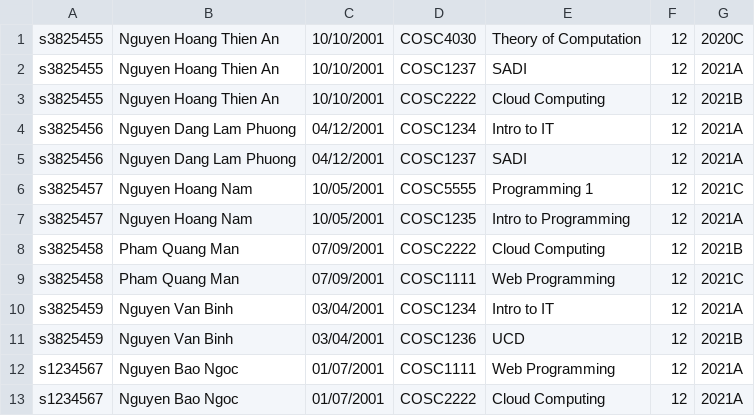
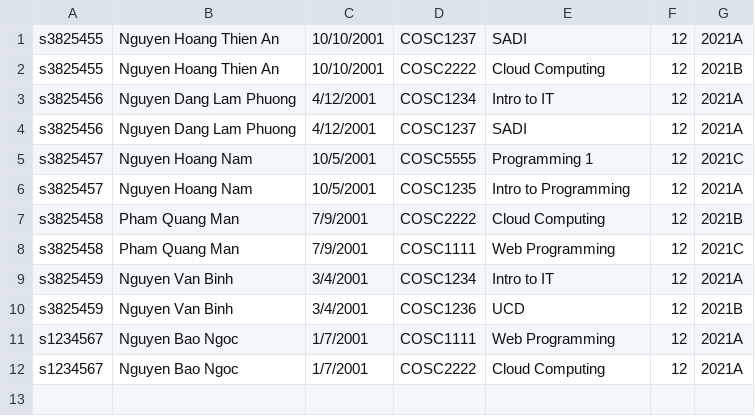
Before and after one commit to ThienAn1010/Assignment1_SADI, a CSV file: default.csv, drawn as a sheet.

Commit message:
fix

```diff
--- a/default.csv
+++ b/default.csv
@@ -1,13 +1,12 @@
-s3825455,Nguyen Hoang Thien An,10/10/2001,COSC4030,Theory of Computation,12,2020C
 s3825455,Nguyen Hoang Thien An,10/10/2001,COSC1237,SADI,12,2021A
 s3825455,Nguyen Hoang Thien An,10/10/2001,COSC2222,Cloud Computing,12,2021B
-s3825456,Nguyen Dang Lam Phuong,04/12/2001,COSC1234,Intro to IT,12,2021A
-s3825456,Nguyen Dang Lam Phuong,04/12/2001,COSC1237,SADI,12,2021A
-s3825457,Nguyen Hoang Nam,10/05/2001,COSC5555,Programming 1,12,2021C
-s3825457,Nguyen Hoang Nam,10/05/2001,COSC1235,Intro to Programming,12,2021A
-s3825458,Pham Quang Man,07/09/2001,COSC2222,Cloud Computing,12,2021B
-s3825458,Pham Quang Man,07/09/2001,COSC1111,Web Programming,12,2021C
-s3825459,Nguyen Van Binh,03/04/2001,COSC1234,Intro to IT,12,2021A
-s3825459,Nguyen Van Binh,03/04/2001,COSC1236,UCD,12,2021B
-s1234567,Nguyen Bao Ngoc,01/07/2001,COSC1111,Web Programming,12,2021A
-s1234567,Nguyen Bao Ngoc,01/07/2001,COSC2222,Cloud Computing,12,2021A
+s3825456,Nguyen Dang Lam Phuong,4/12/2001,COSC1234,Intro to IT,12,2021A
+s3825456,Nguyen Dang Lam Phuong,4/12/2001,COSC1237,SADI,12,2021A
+s3825457,Nguyen Hoang Nam,10/5/2001,COSC5555,Programming 1,12,2021C
+s3825457,Nguyen Hoang Nam,10/5/2001,COSC1235,Intro to Programming,12,2021A
+s3825458,Pham Quang Man,7/9/2001,COSC2222,Cloud Computing,12,2021B
+s3825458,Pham Quang Man,7/9/2001,COSC1111,Web Programming,12,2021C
+s3825459,Nguyen Van Binh,3/4/2001,COSC1234,Intro to IT,12,2021A
+s3825459,Nguyen Van Binh,3/4/2001,COSC1236,UCD,12,2021B
+s1234567,Nguyen Bao Ngoc,1/7/2001,COSC1111,Web Programming,12,2021A
+s1234567,Nguyen Bao Ngoc,1/7/2001,COSC2222,Cloud Computing,12,2021A
```
